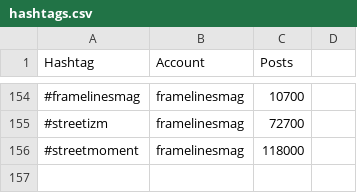
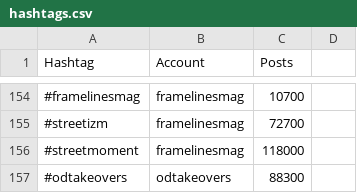
Before and after one commit to palisadoes/potpourri-python, a CSV file: data/hashtags.csv, drawn as a sheet; only a part is shown, gaps mark what is left out.

Commit message:
Initial Commit

```diff
--- a/data/hashtags.csv
+++ b/data/hashtags.csv
@@ -156 +156,2 @@ Hashtag,Account,Posts
 #streetmoment,framelinesmag,118000
+#odtakeovers,odtakeovers,88300
```
